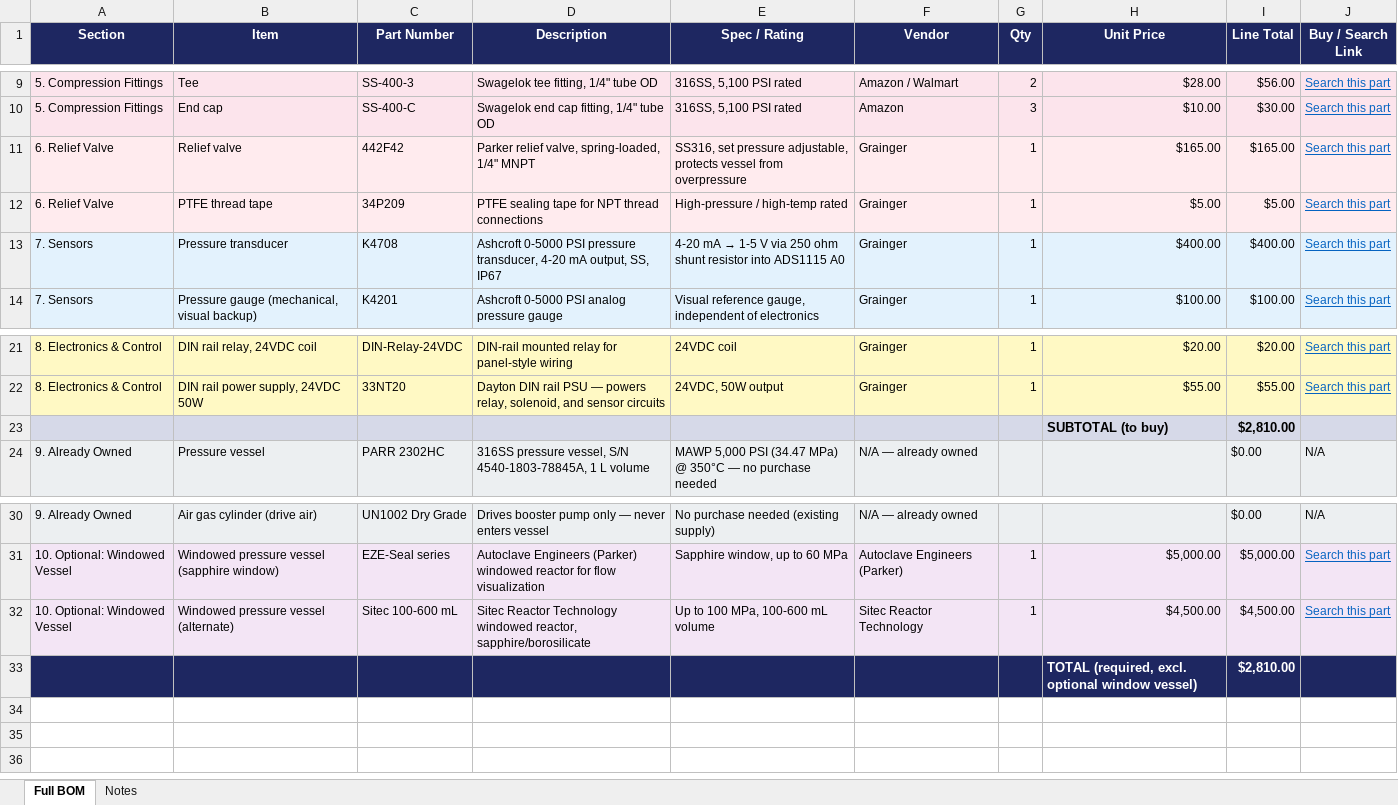
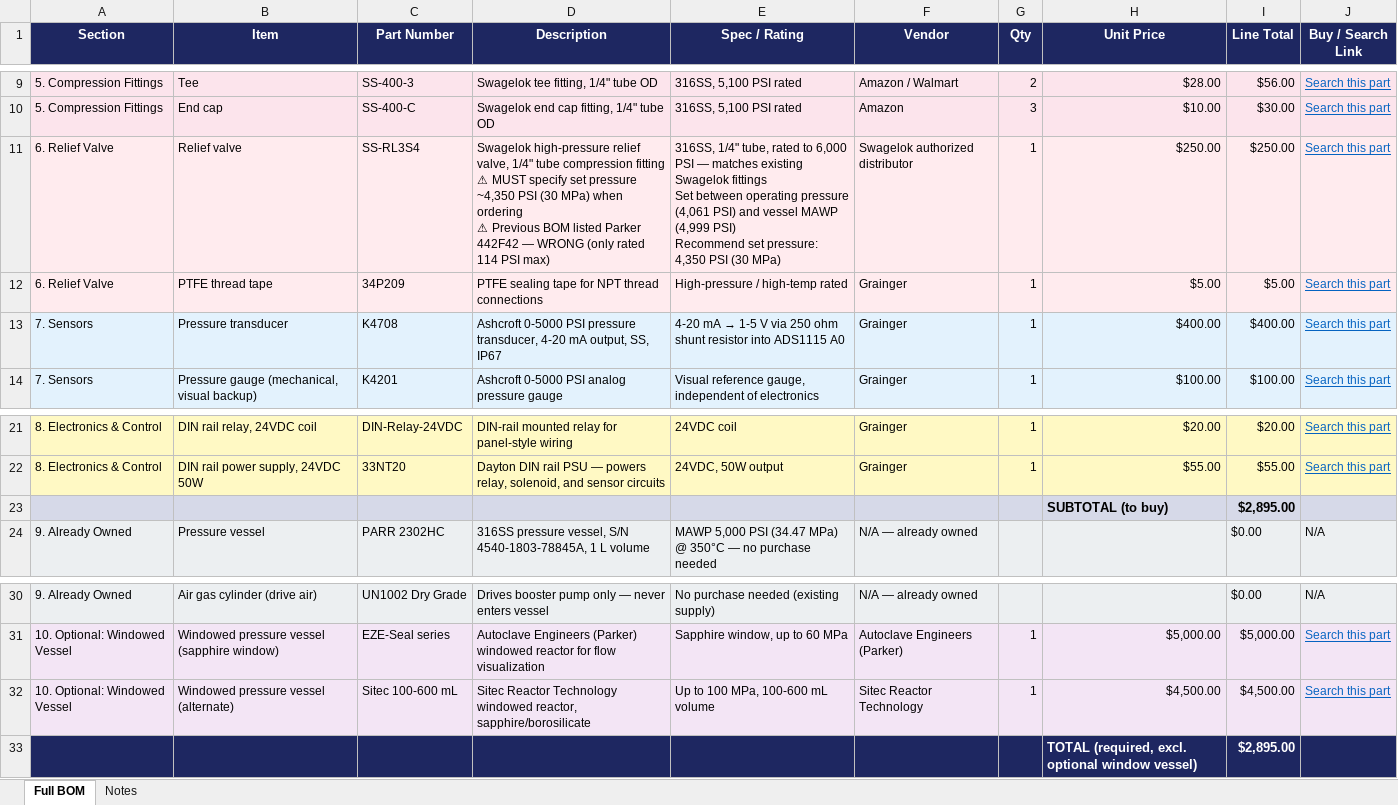
Before and after one commit to vijai27/pressure-regulation-system, an Excel workbook: scCO2_Full_Bill_of_Materials.xlsx, sheet Full BOM, drawn as a sheet; only a part is shown, gaps mark what is left out; values as stored, in another font and other column widths than the file's, no borders; ↵ is a line break in a cell; the diff names each change by its address in the sheet, - before the commit and + after, or states it on an @@ line.

```diff
--- a/scCO2_Full_Bill_of_Materials.xlsx (sheet Full BOM)
+++ b/scCO2_Full_Bill_of_Materials.xlsx (sheet Full BOM)
-C11 (Part Number): 442F42
+C11 (Part Number): SS-RL3S4
-D11 (Description): Parker relief valve, spring-loaded, 1/4" MNPT
+D11 (Description): Swagelok high-pressure relief valve, 1/4" tube compression fitting ↵ ⚠ MUST specify set pressure ~4,350 PSI (30 MPa) when ordering ↵ ⚠ Previous BOM listed Parker 442F42 — WRONG (only rated 114 PSI max)
-E11 (Spec / Rating): SS316, set pressure adjustable, protects vessel from overpressure
+E11 (Spec / Rating): 316SS, 1/4" tube, rated to 6,000 PSI — matches existing Swagelok fittings ↵ Set between operating pressure (4,061 PSI) and vessel MAWP (4,999 PSI) ↵ Recommend set pressure: 4,350 PSI (30 MPa)
-F11 (Vendor): Grainger
+F11 (Vendor): Swagelok authorized distributor
-H11 (Unit Price): $165.00
+H11 (Unit Price): $250.00
-I11 (Line Total): $165.00
+I11 (Line Total): $250.00
-I23 (Line Total): $2,810.00
+I23 (Line Total): $2,895.00
-I33 (Line Total): $2,810.00
+I33 (Line Total): $2,895.00
```
Also changed, not shown: 1 other file.
